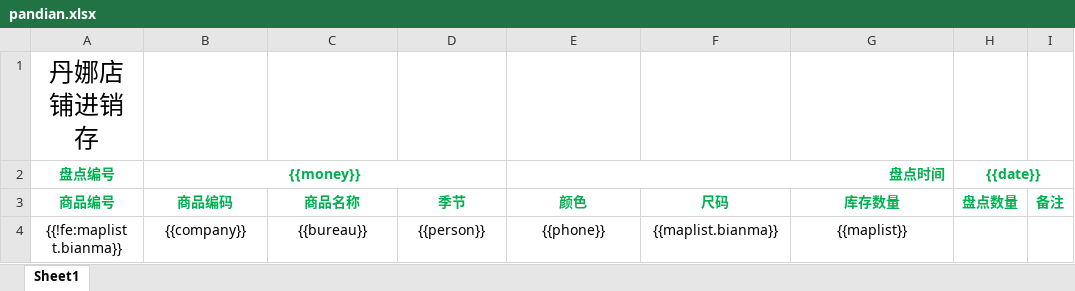
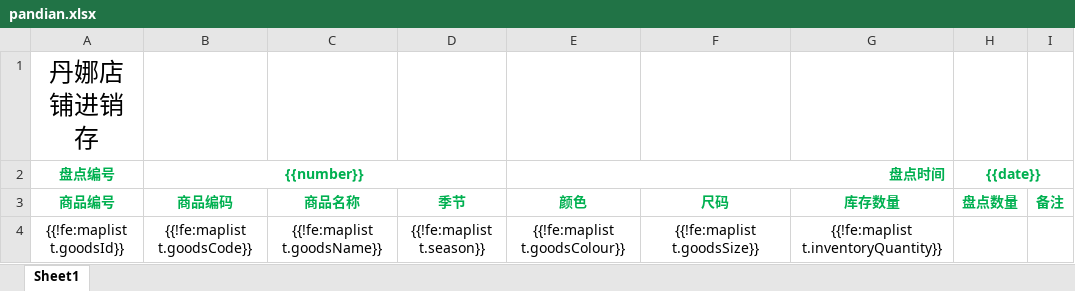
Before and after one commit to handazao/jxc, an Excel workbook: src/main/resources/static/pandian.xlsx, sheet Sheet1, drawn as a sheet; values as stored, in another font and other column widths than the file's, no borders; removed rows and columns are numbered as before the commit, all else as after; the diff names each change by its address in the sheet, - before the commit and + after, or states it on an @@ line.

```diff
--- a/src/main/resources/static/pandian.xlsx (sheet Sheet1)
+++ b/src/main/resources/static/pandian.xlsx (sheet Sheet1)
-B2 (商品编码): {{money}}
+B2 (商品编码): {{number}}
-row 4: {{!fe:maplist t.bianma}} | {{company}} | {{bureau}} | {{person}} | {{phone}} | {{maplist.bianma}} | {{maplist}}
+row 4: {{!fe:maplist t.goodsId}} | {{!fe:maplist t.goodsCode}} | {{!fe:maplist t.goodsName}} | {{!fe:maplist t.season}} | {{!fe:maplist t.goodsColour}} | {{!fe:maplist t.goodsSize}} | {{!fe:maplist t.inventoryQuantity}}
```
Also changed, not shown: 19 other files.
